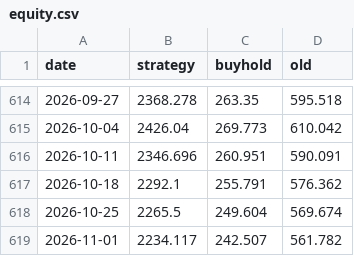
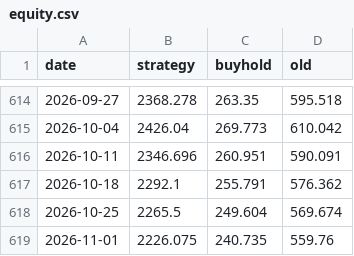
Before and after one commit to kerdoscapital/kerdos-site, a CSV file: bitcoin/equity.csv, drawn as a sheet; only a part is shown, gaps mark what is left out.

```diff
--- a/bitcoin/equity.csv
+++ b/bitcoin/equity.csv
@@ -618,2 +618,2 @@ date,strategy,buyhold,old
 2026-10-25,2265.5,249.604,569.674
-2026-11-01,2234.117,242.507,561.782
+2026-11-01,2226.075,240.735,559.76
```
Also changed, not shown: bitcoin/history.csv, 18 other files.
